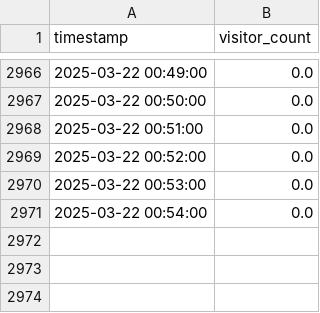
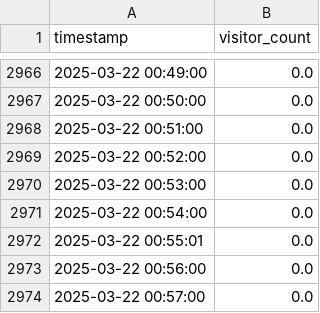
Before and after one commit to MetisPrometheus/datacollector-trimmeriet, a CSV file: local/visitor_counts.csv, drawn as a sheet; only a part is shown, gaps mark what is left out.

```diff
--- a/local/visitor_counts.csv
+++ b/local/visitor_counts.csv
@@ -2971 +2971,4 @@ timestamp,visitor_count
 2025-03-22 00:54:00,0.0
+2025-03-22 00:55:01,0.0
+2025-03-22 00:56:00,0.0
+2025-03-22 00:57:00,0.0
```
Also changed, not shown: 2 other files.
